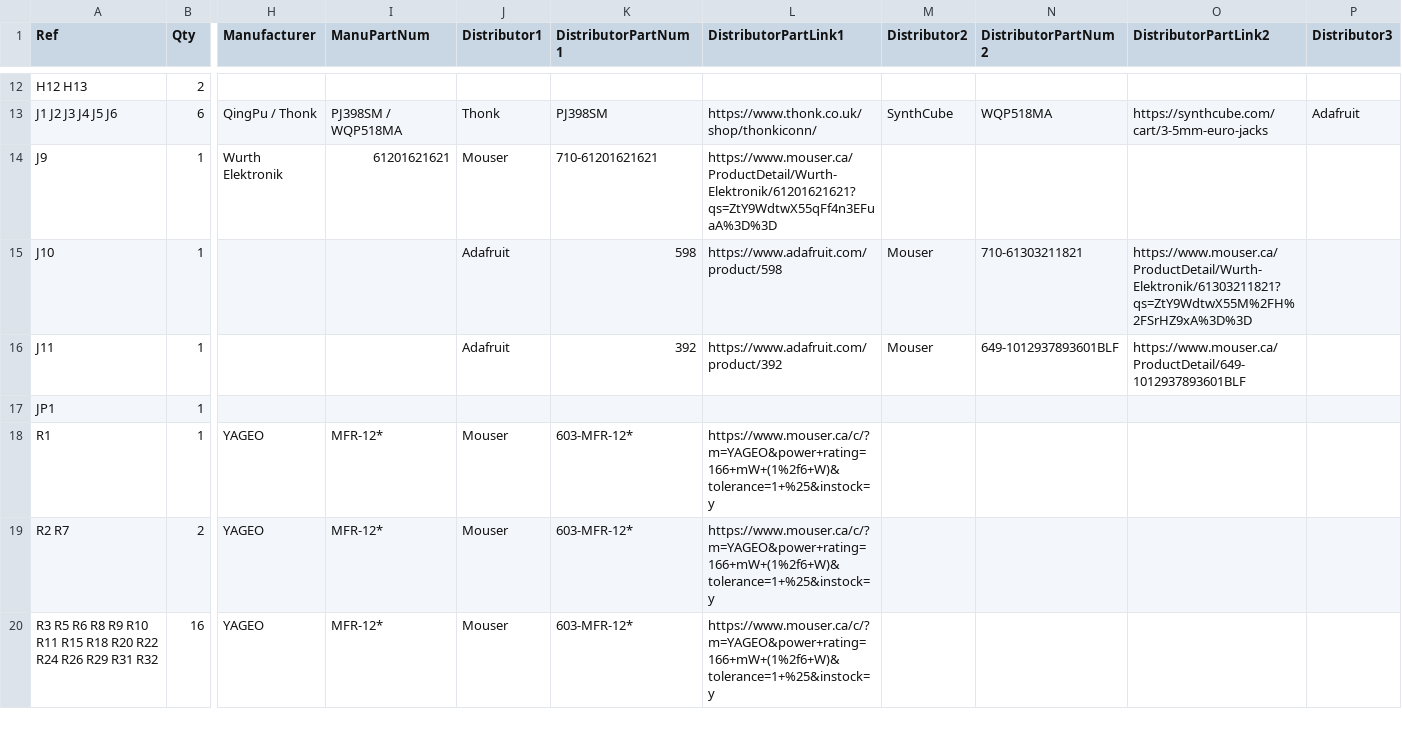
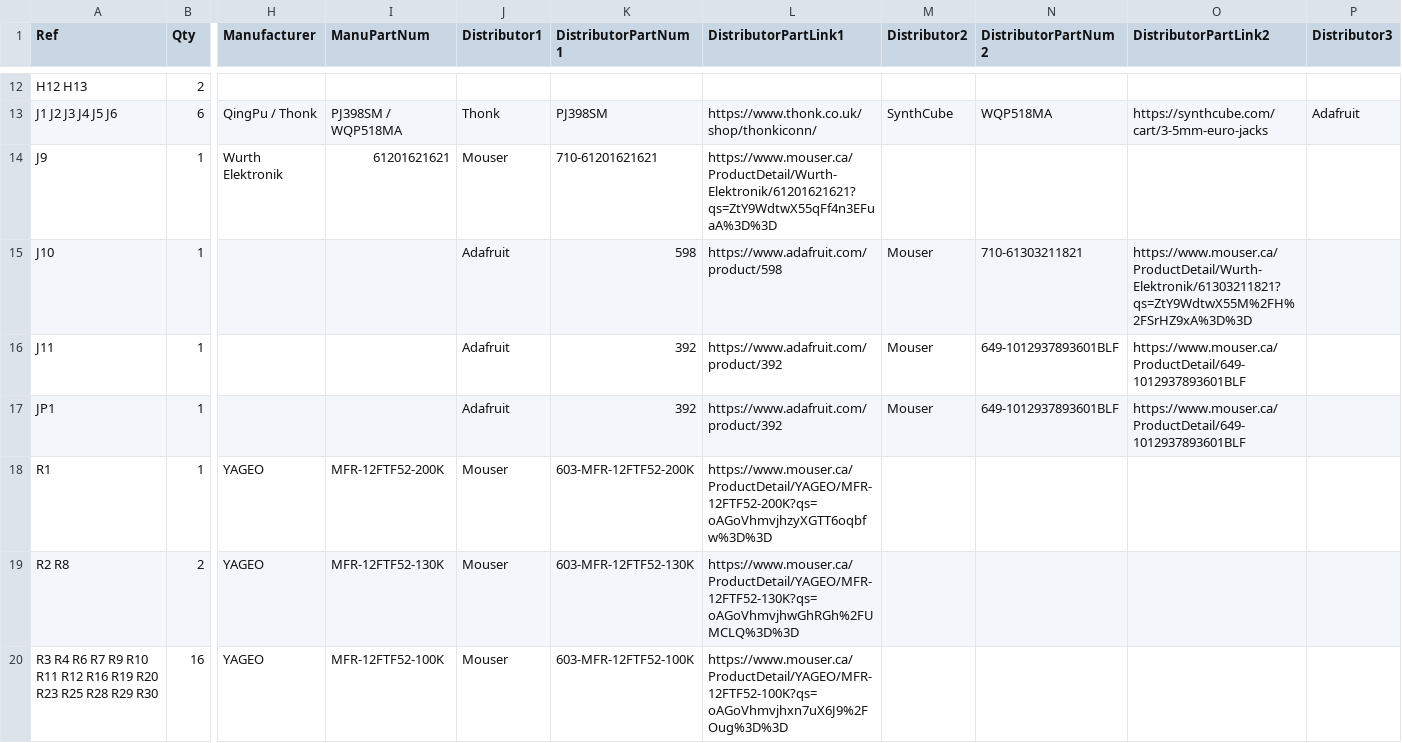
Before and after one commit to Len42/Synth, a CSV file: modules/VCF-SV/VCF-SV-BOM.csv, drawn as a sheet; only a part is shown, gaps mark what is left out; the diff covers the shown part only; the diff names each change by its address in the sheet, - before the commit and + after, or states it on an @@ line.

```diff
--- a/modules/VCF-SV/VCF-SV-BOM.csv
+++ b/modules/VCF-SV/VCF-SV-BOM.csv
-J17 (Distributor1): (empty)
+J17 (Distributor1): Adafruit
-K17 (DistributorPartNum1): (empty)
+K17 (DistributorPartNum1): 392
-L17 (DistributorPartLink1): (empty)
+L17 (DistributorPartLink1): https://www.adafruit.com/product/392
-M17 (Distributor2): (empty)
+M17 (Distributor2): Mouser
-N17 (DistributorPartNum2): (empty)
+N17 (DistributorPartNum2): 649-1012937893601BLF
-O17 (DistributorPartLink2): (empty)
+O17 (DistributorPartLink2): https://www.mouser.ca/ProductDetail/649-1012937893601BLF
-I18 (ManuPartNum): MFR-12*
+I18 (ManuPartNum): MFR-12FTF52-200K
-K18 (DistributorPartNum1): 603-MFR-12*
+K18 (DistributorPartNum1): 603-MFR-12FTF52-200K
-L18 (DistributorPartLink1): https://www.mouser.ca/c/?m=YAGEO&power+rating=166+mW+(1%2f6+W)&tolerance=1+%25&instock=y
+L18 (DistributorPartLink1): https://www.mouser.ca/ProductDetail/YAGEO/MFR-12FTF52-200K?qs=oAGoVhmvjhzyXGTT6oqbfw%3D%3D
-A19 (Ref): R2 R7
+A19 (Ref): R2 R8
-I19 (ManuPartNum): MFR-12*
+I19 (ManuPartNum): MFR-12FTF52-130K
-K19 (DistributorPartNum1): 603-MFR-12*
+K19 (DistributorPartNum1): 603-MFR-12FTF52-130K
-L19 (DistributorPartLink1): https://www.mouser.ca/c/?m=YAGEO&power+rating=166+mW+(1%2f6+W)&tolerance=1+%25&instock=y
+L19 (DistributorPartLink1): https://www.mouser.ca/ProductDetail/YAGEO/MFR-12FTF52-130K?qs=oAGoVhmvjhwGhRGh%2FUMCLQ%3D%3D
-A20 (Ref): R3 R5 R6 R8 R9 R10 R11 R15 R18 R20 R22 R24 R26 R29 R31 R32
+A20 (Ref): R3 R4 R6 R7 R9 R10 R11 R12 R16 R19 R20 R23 R25 R28 R29 R30
-I20 (ManuPartNum): MFR-12*
+I20 (ManuPartNum): MFR-12FTF52-100K
-K20 (DistributorPartNum1): 603-MFR-12*
+K20 (DistributorPartNum1): 603-MFR-12FTF52-100K
-L20 (DistributorPartLink1): https://www.mouser.ca/c/?m=YAGEO&power+rating=166+mW+(1%2f6+W)&tolerance=1+%25&instock=y
+L20 (DistributorPartLink1): https://www.mouser.ca/ProductDetail/YAGEO/MFR-12FTF52-100K?qs=oAGoVhmvjhxn7uX6J9%2FOug%3D%3D
```
Also changed, not shown: 2 added rows, 2 removed rows and 74 edited cells elsewhere in this file, 2 other files.
